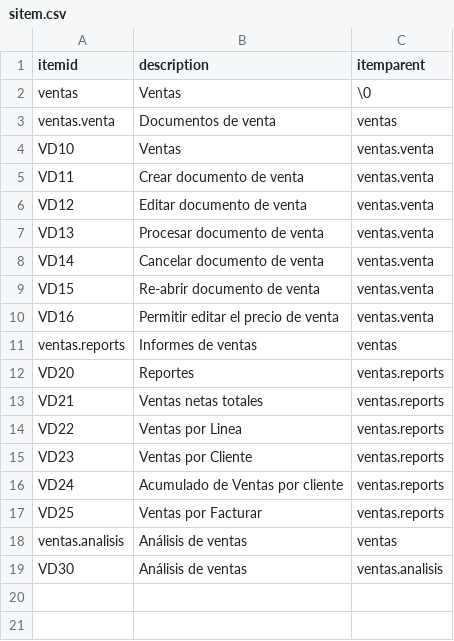
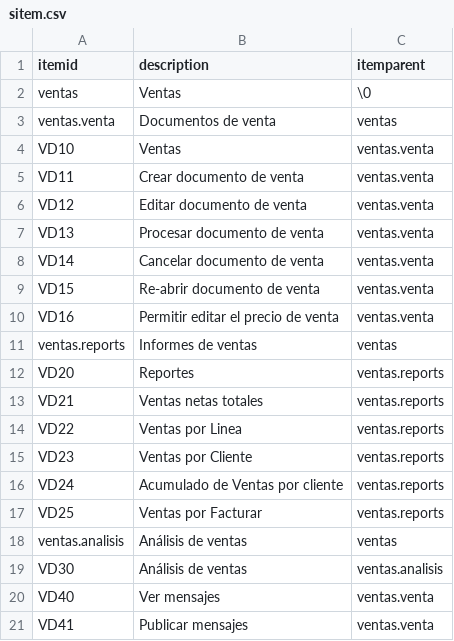
Before and after one commit to Induxsoft/ventas, a CSV file: src/ventas/_install/initial_data/sitem.csv, drawn as a sheet; the diff names each change by its address in the sheet, - before the commit and + after, or states it on an @@ line.

```diff
--- a/src/ventas/_install/initial_data/sitem.csv
+++ b/src/ventas/_install/initial_data/sitem.csv
+row 20: VD40 | Ver mensajes | ventas.venta
+row 21: VD41 | Publicar mensajes | ventas.venta
```
Also changed, not shown: 5 other files.
